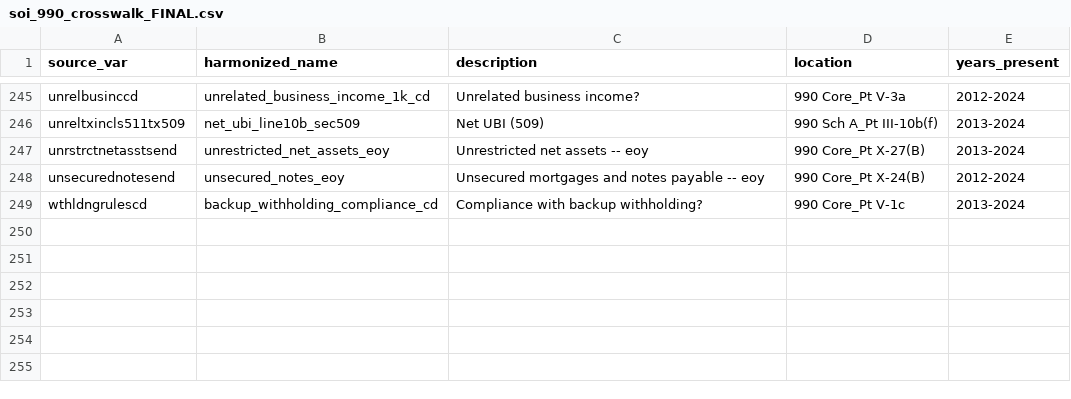
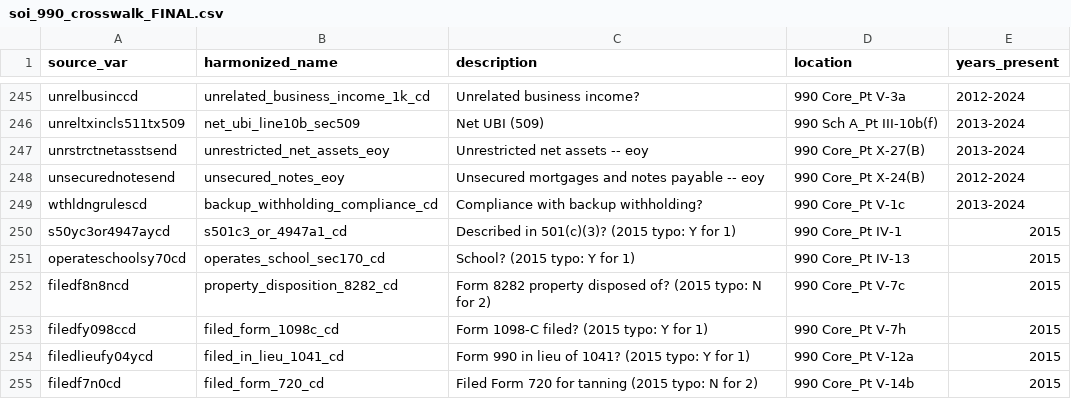
Before and after one commit to UrbanInstitute/nccs-data-core, a CSV file: data/crosswalks/soi_990_crosswalk_FINAL.csv, drawn as a sheet; only a part is shown, gaps mark what is left out; the diff names each change by its address in the sheet, - before the commit and + after, or states it on an @@ line.

```diff
--- a/data/crosswalks/soi_990_crosswalk_FINAL.csv
+++ b/data/crosswalks/soi_990_crosswalk_FINAL.csv
+row 250: s50yc3or4947aycd | s501c3_or_4947a1_cd | Described in 501(c)(3)? (2015 typo: Y for 1) | 990 Core_Pt IV-1 | 2015
+row 251: operateschoolsy70cd | operates_school_sec170_cd | School? (2015 typo: Y for 1) | 990 Core_Pt IV-13 | 2015
+row 252: filedf8n8ncd | property_disposition_8282_cd | Form 8282 property disposed of? (2015 typo: N for 2) | 990 Core_Pt V-7c | 2015
+row 253: filedfy098ccd | filed_form_1098c_cd | Form 1098-C filed? (2015 typo: Y for 1) | 990 Core_Pt V-7h | 2015
+row 254: filedlieufy04ycd | filed_in_lieu_1041_cd | Form 990 in lieu of 1041? (2015 typo: Y for 1) | 990 Core_Pt V-12a | 2015
+row 255: filedf7n0cd | filed_form_720_cd | Filed Form 720 for tanning (2015 typo: N for 2) | 990 Core_Pt V-14b | 2015
```
Also changed, not shown: data/crosswalks/soi_990_crosswalk_OVERRIDES.csv, data/crosswalks/soi_990ez_crosswalk_FINAL.csv, 12 other files.
